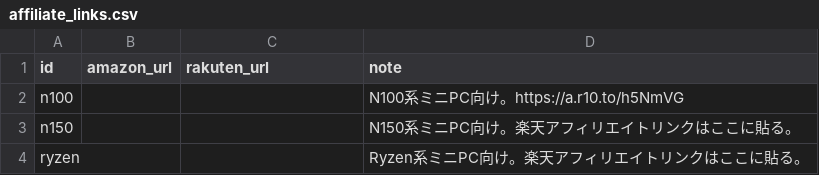
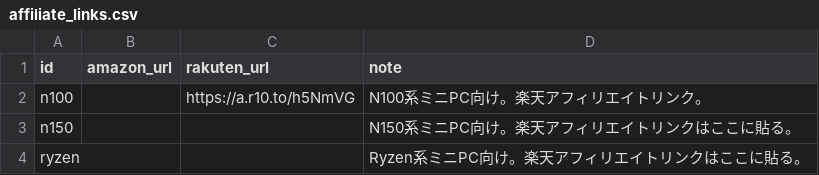
Before and after one commit to MtTakao599/MiniIncomeLab, a CSV file: content/affiliate_links.csv, drawn as a sheet.

Commit message:
Add Rakuten affiliate links

```diff
--- a/content/affiliate_links.csv
+++ b/content/affiliate_links.csv
@@ -1,3 +1,3 @@
 id,amazon_url,rakuten_url,note
-n100,,,N100系ミニPC向け。https://a.r10.to/h5NmVG
+n100,,https://a.r10.to/h5NmVG,N100系ミニPC向け。楽天アフィリエイトリンク。
 n150,,,N150系ミニPC向け。楽天アフィリエイトリンクはここに貼る。
```
Also changed, not shown: 1 other file.
